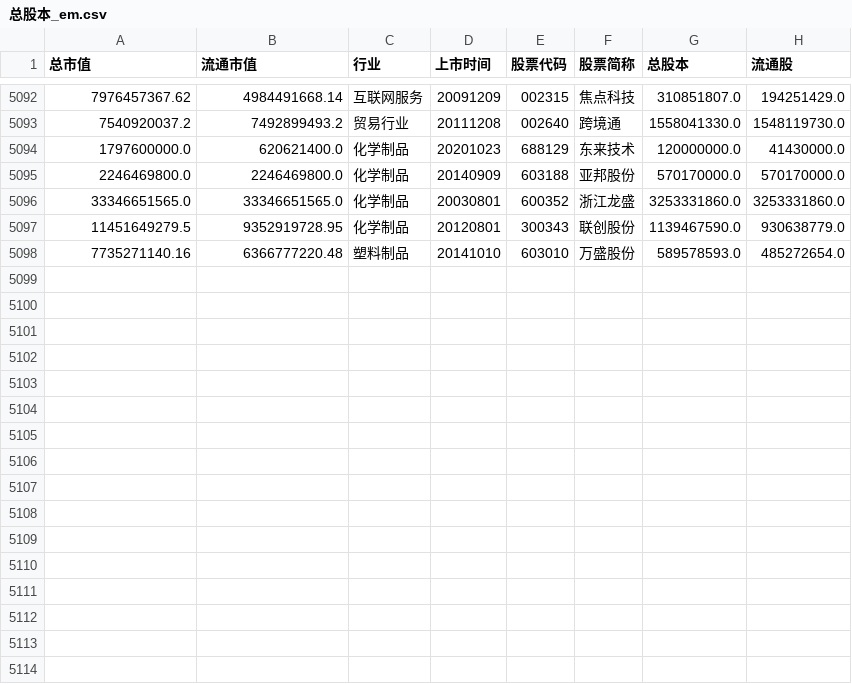
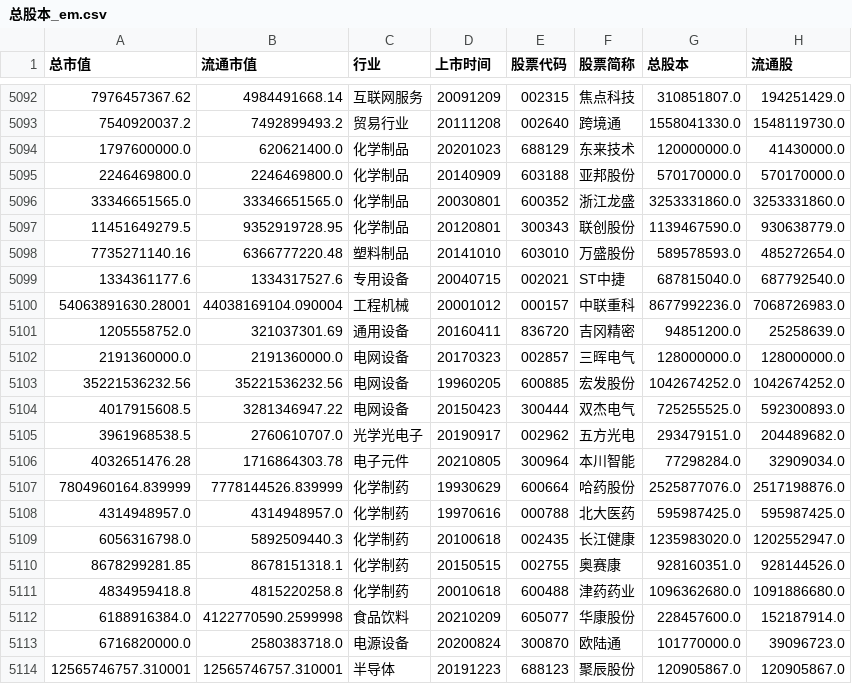
Before and after one commit to minikiller/streamlit-project, a CSV file: data/总股本_em.csv, drawn as a sheet; only a part is shown, gaps mark what is left out.

Commit message:
update data

```diff
--- a/data/总股本_em.csv
+++ b/data/总股本_em.csv
@@ -5098 +5098,17 @@
 7735271140.16,6366777220.48,塑料制品,20141010,603010,万盛股份,589578593.0,485272654.0
+1334361177.6,1334317527.6,专用设备,20040715,002021,ST中捷,687815040.0,687792540.0
+54063891630.28001,44038169104.090004,工程机械,20001012,000157,中联重科,8677992236.0,7068726983.0
+1205558752.0,321037301.69,通用设备,20160411,836720,吉冈精密,94851200.0,25258639.0
+2191360000.0,2191360000.0,电网设备,20170323,002857,三晖电气,128000000.0,128000000.0
+35221536232.56,35221536232.56,电网设备,19960205,600885,宏发股份,1042674252.0,1042674252.0
+4017915608.5,3281346947.22,电网设备,20150423,300444,双杰电气,725255525.0,592300893.0
+3961968538.5,2760610707.0,光学光电子,20190917,002962,五方光电,293479151.0,204489682.0
+4032651476.28,1716864303.78,电子元件,20210805,300964,本川智能,77298284.0,32909034.0
+7804960164.839999,7778144526.839999,化学制药,19930629,600664,哈药股份,2525877076.0,2517198876.0
+4314948957.0,4314948957.0,化学制药,19970616,000788,北大医药,595987425.0,595987425.0
+6056316798.0,5892509440.3,化学制药,20100618,002435,长江健康,1235983020.0,1202552947.0
+8678299281.85,8678151318.1,化学制药,20150515,002755,奥赛康,928160351.0,928144526.0
+4834959418.8,4815220258.8,化学制药,20010618,600488,津药药业,1096362680.0,1091886680.0
+6188916384.0,4122770590.2599998,食品饮料,20210209,605077,华康股份,228457600.0,152187914.0
+6716820000.0,2580383718.0,电源设备,20200824,300870,欧陆通,101770000.0,39096723.0
+12565746757.310001,12565746757.310001,半导体,20191223,688123,聚辰股份,120905867.0,120905867.0
```
Also changed, not shown: 17 other files.
